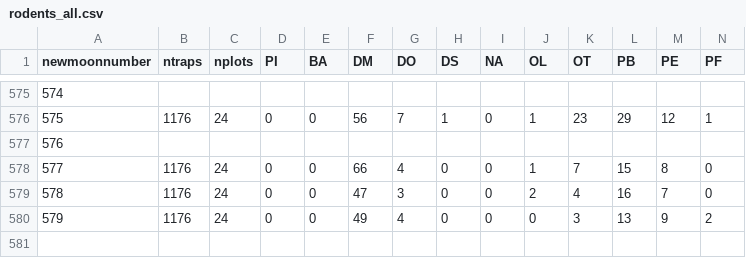
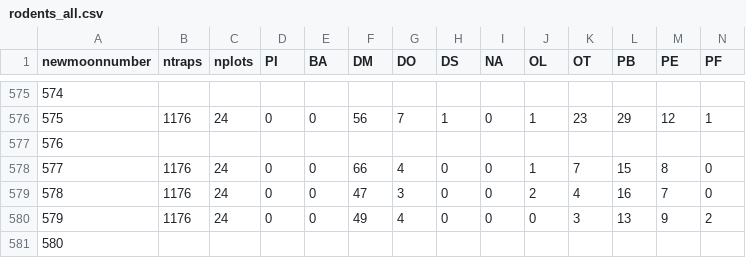
Before and after one commit to weecology/portal-forecasts, a CSV file: data/rodents_all.csv, drawn as a sheet; only a part is shown, gaps mark what is left out; rows hold the shown columns only; the diff names each change by its address in the sheet, - before the commit and + after, or states it on an @@ line.

```diff
--- a/data/rodents_all.csv
+++ b/data/rodents_all.csv
+row 581: 580
```
Also changed, not shown: data/covariates.csv, data/newmoons.csv, 6 other files.
